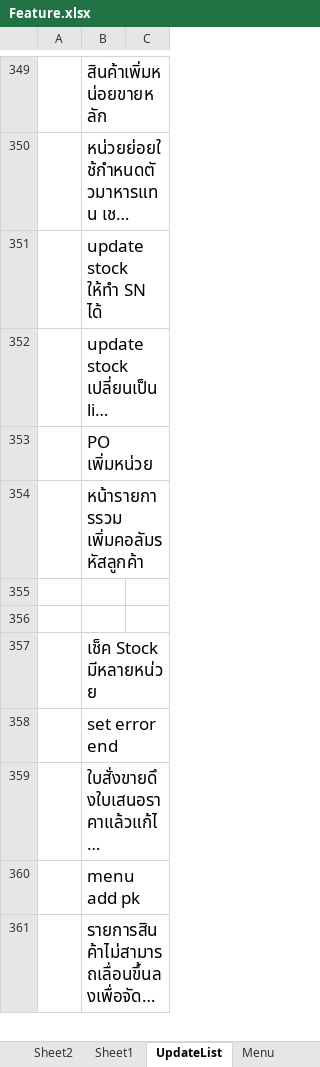
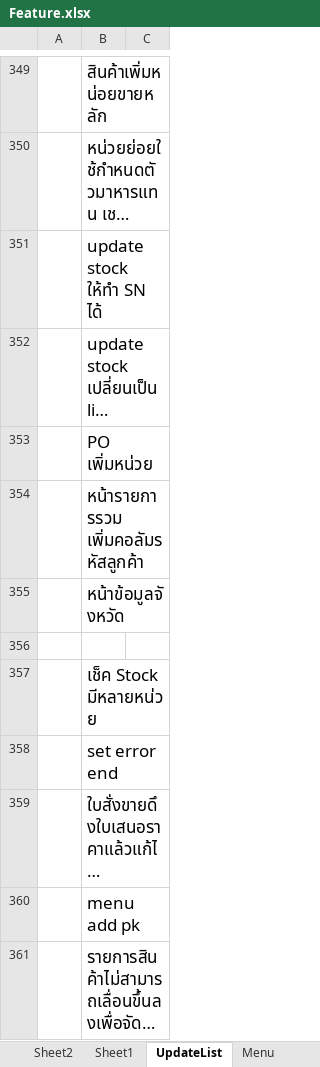
Before and after one commit to artit1981/ubproject, an Excel workbook: _Doc/Feature.xlsx, sheet UpdateList, drawn as a sheet; only a part is shown, gaps mark what is left out; long unchanged cells end in …; values as stored, in another font and other column widths than the file's, no borders; the diff names each change by its address in the sheet, - before the commit and + after, or states it on an @@ line.

```diff
--- a/_Doc/Feature.xlsx (sheet UpdateList)
+++ b/_Doc/Feature.xlsx (sheet UpdateList)
-B355: (empty)
+B355: หน้าข้อมูลจังหวัด
```
Also changed, not shown: 2 other files.
